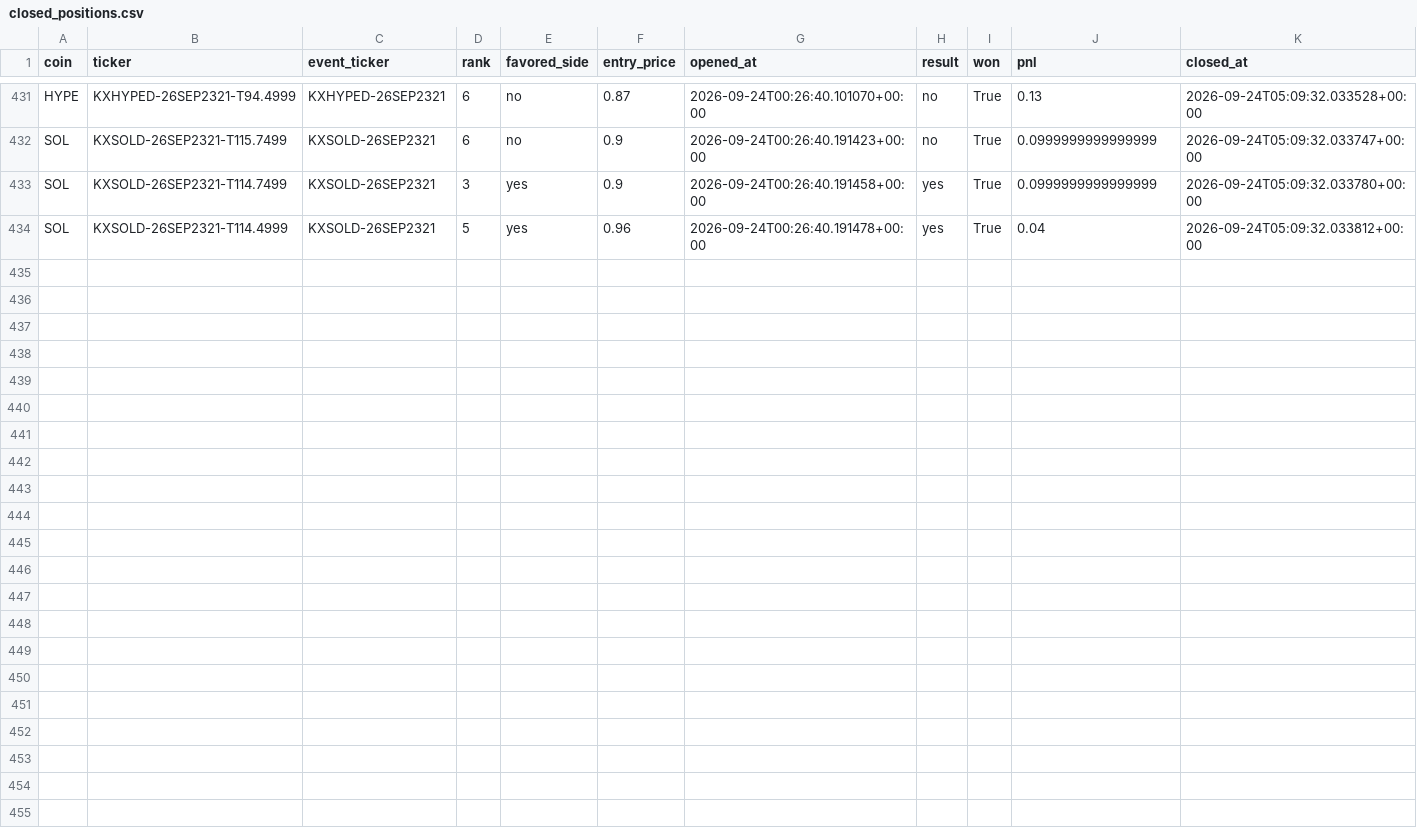
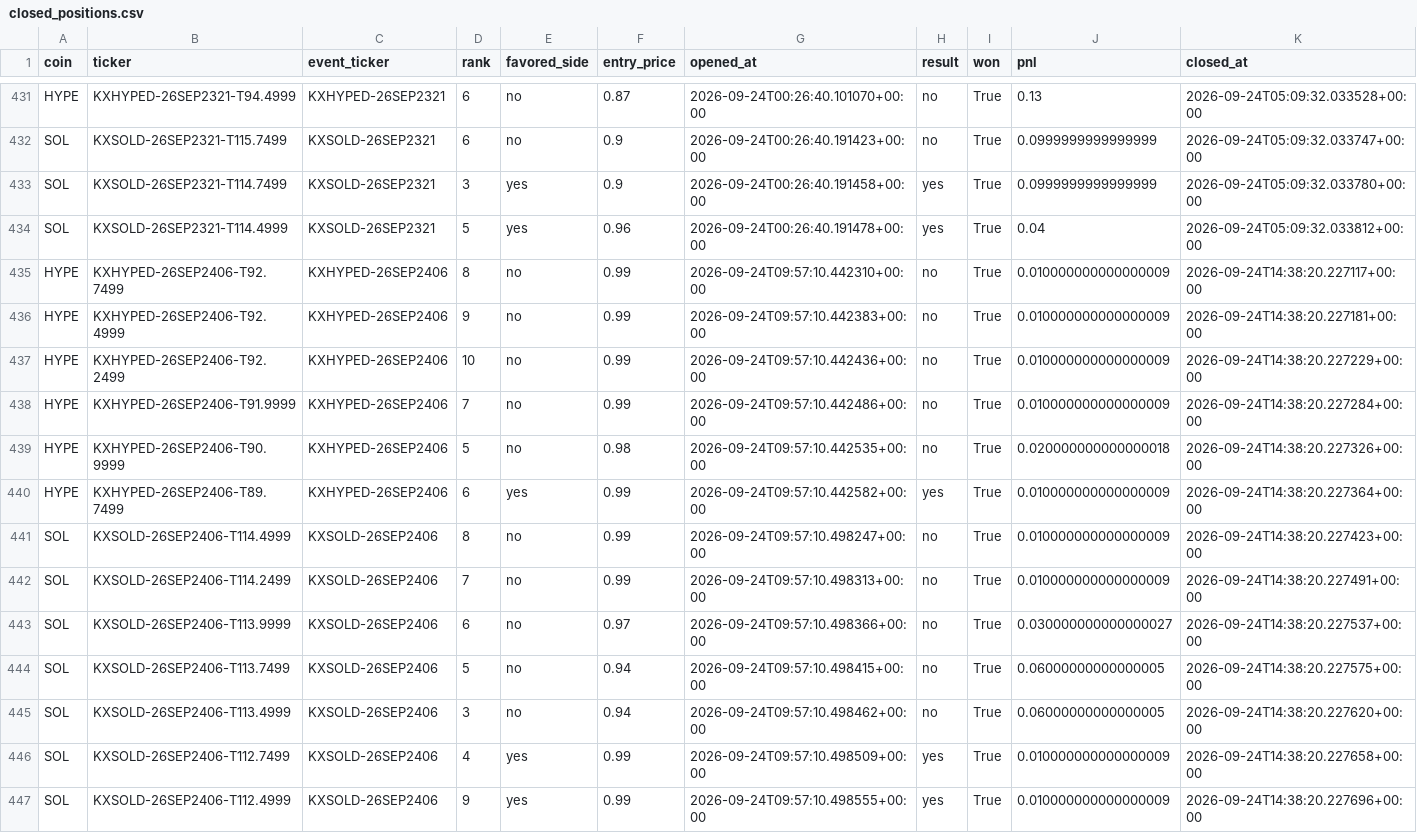
Before and after one commit to Prinxe-crypto/multicoin-midrank-bot, a CSV file: closed_positions.csv, drawn as a sheet; only a part is shown, gaps mark what is left out; the diff names each change by its address in the sheet, - before the commit and + after, or states it on an @@ line.

```diff
--- a/closed_positions.csv
+++ b/closed_positions.csv
+row 435: HYPE | KXHYPED-26SEP2406-T92.7499 | KXHYPED-26SEP2406 | 8 | no | 0.99 | 2026-09-24T09:57:10.442310+00:00 | no | True | 0.010000000000000009 | 2026-09-24T14:38:20.227117+00:00
+row 436: HYPE | KXHYPED-26SEP2406-T92.4999 | KXHYPED-26SEP2406 | 9 | no | 0.99 | 2026-09-24T09:57:10.442383+00:00 | no | True | 0.010000000000000009 | 2026-09-24T14:38:20.227181+00:00
+row 437: HYPE | KXHYPED-26SEP2406-T92.2499 | KXHYPED-26SEP2406 | 10 | no | 0.99 | 2026-09-24T09:57:10.442436+00:00 | no | True | 0.010000000000000009 | 2026-09-24T14:38:20.227229+00:00
+row 438: HYPE | KXHYPED-26SEP2406-T91.9999 | KXHYPED-26SEP2406 | 7 | no | 0.99 | 2026-09-24T09:57:10.442486+00:00 | no | True | 0.010000000000000009 | 2026-09-24T14:38:20.227284+00:00
+row 439: HYPE | KXHYPED-26SEP2406-T90.9999 | KXHYPED-26SEP2406 | 5 | no | 0.98 | 2026-09-24T09:57:10.442535+00:00 | no | True | 0.020000000000000018 | 2026-09-24T14:38:20.227326+00:00
+row 440: HYPE | KXHYPED-26SEP2406-T89.7499 | KXHYPED-26SEP2406 | 6 | yes | 0.99 | 2026-09-24T09:57:10.442582+00:00 | yes | True | 0.010000000000000009 | 2026-09-24T14:38:20.227364+00:00
+row 441: SOL | KXSOLD-26SEP2406-T114.4999 | KXSOLD-26SEP2406 | 8 | no | 0.99 | 2026-09-24T09:57:10.498247+00:00 | no | True | 0.010000000000000009 | 2026-09-24T14:38:20.227423+00:00
+row 442: SOL | KXSOLD-26SEP2406-T114.2499 | KXSOLD-26SEP2406 | 7 | no | 0.99 | 2026-09-24T09:57:10.498313+00:00 | no | True | 0.010000000000000009 | 2026-09-24T14:38:20.227491+00:00
+row 443: SOL | KXSOLD-26SEP2406-T113.9999 | KXSOLD-26SEP2406 | 6 | no | 0.97 | 2026-09-24T09:57:10.498366+00:00 | no | True | 0.030000000000000027 | 2026-09-24T14:38:20.227537+00:00
+row 444: SOL | KXSOLD-26SEP2406-T113.7499 | KXSOLD-26SEP2406 | 5 | no | 0.94 | 2026-09-24T09:57:10.498415+00:00 | no | True | 0.06000000000000005 | 2026-09-24T14:38:20.227575+00:00
+row 445: SOL | KXSOLD-26SEP2406-T113.4999 | KXSOLD-26SEP2406 | 3 | no | 0.94 | 2026-09-24T09:57:10.498462+00:00 | no | True | 0.06000000000000005 | 2026-09-24T14:38:20.227620+00:00
+row 446: SOL | KXSOLD-26SEP2406-T112.7499 | KXSOLD-26SEP2406 | 4 | yes | 0.99 | 2026-09-24T09:57:10.498509+00:00 | yes | True | 0.010000000000000009 | 2026-09-24T14:38:20.227658+00:00
+row 447: SOL | KXSOLD-26SEP2406-T112.4999 | KXSOLD-26SEP2406 | 9 | yes | 0.99 | 2026-09-24T09:57:10.498555+00:00 | yes | True | 0.010000000000000009 | 2026-09-24T14:38:20.227696+00:00
```
Also changed, not shown: open_positions.csv.
